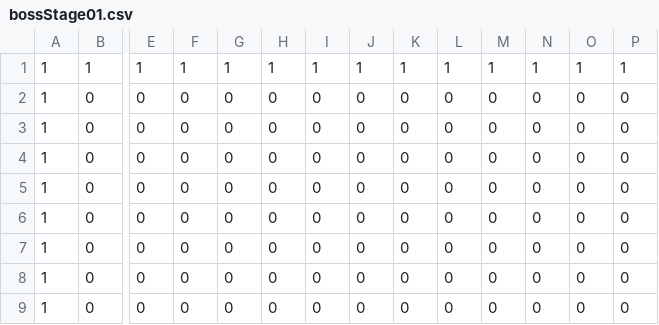
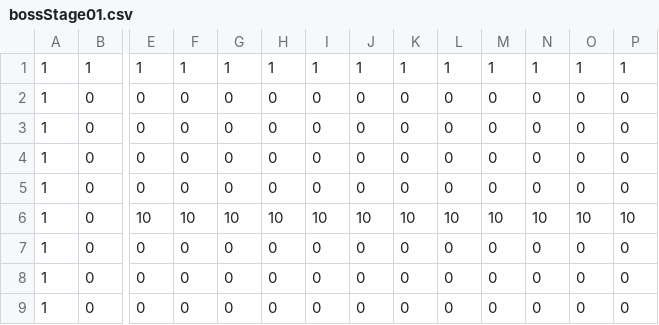
Before and after one commit to kentatakiguchi/GameCompetition2016_2, a CSV file: DXBase/DXBase/resources/file/bossStage01.csv, drawn as a sheet; only a part is shown, gaps mark what is left out; the diff names each change by its address in the sheet, - before the commit and + after, or states it on an @@ line.

```diff
--- a/DXBase/DXBase/resources/file/bossStage01.csv
+++ b/DXBase/DXBase/resources/file/bossStage01.csv
-E6: 0
+E6: 10
-F6: 0
+F6: 10
-G6: 0
+G6: 10
-H6: 0
+H6: 10
-I6: 0
+I6: 10
-J6: 0
+J6: 10
-K6: 0
+K6: 10
-L6: 0
+L6: 10
-M6: 0
+M6: 10
-N6: 0
+N6: 10
-O6: 0
+O6: 10
-P6: 0
+P6: 10
```
Also changed, not shown: 6 other files.
